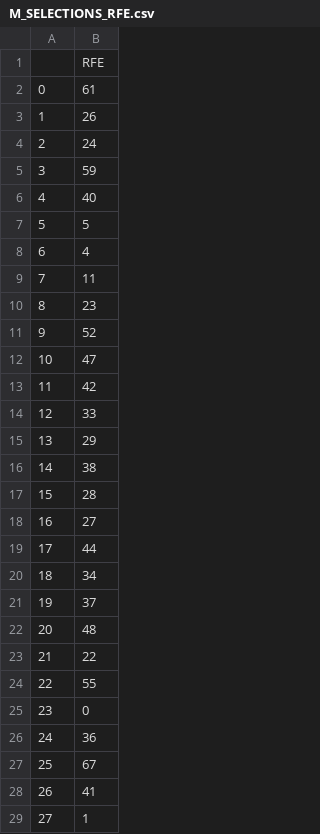
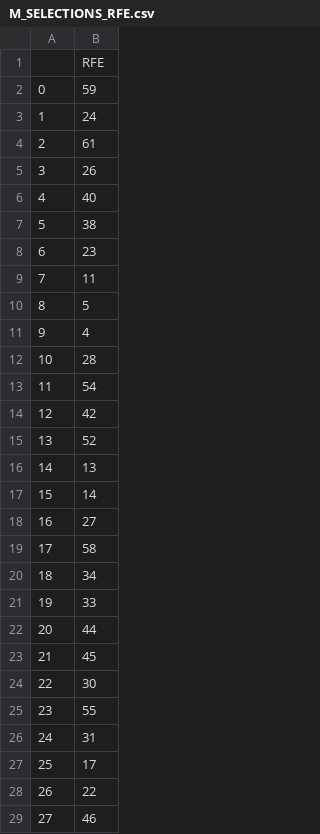
Before and after one commit to nischikata/AggressivenessClassification, a CSV file: Datasets/M_SELECTIONS_RFE.csv, drawn as a sheet; only a part is shown; the diff covers the shown part only.

Commit message:
fixed shuffle bug in dev_val dataset splitting. new dev val sets and their selections

```diff
--- a/Datasets/M_SELECTIONS_RFE.csv
+++ b/Datasets/M_SELECTIONS_RFE.csv
@@ -1,29 +1,29 @@
 	RFE
-0	61
-1	26
-2	24
-3	59
+0	59
+1	24
+2	61
+3	26
 4	40
-5	5
-6	4
+5	38
+6	23
 7	11
-8	23
-9	52
-10	47
-11	42
-12	33
-13	29
-14	38
-15	28
+8	5
+9	4
+10	28
+11	54
+12	42
+13	52
+14	13
+15	14
 16	27
-17	44
+17	58
 18	34
-19	37
-20	48
-21	22
-22	55
-23	0
-24	36
-25	67
-26	41
-27	1
+19	33
+20	44
+21	45
+22	30
+23	55
+24	31
+25	17
+26	22
+27	46
```
Also changed, not shown: 39 edited cells elsewhere in this file, Datasets/M_SELECTIONS_univariate.csv, Datasets/W_SELECTIONS_RFE.csv, 53 other files.
